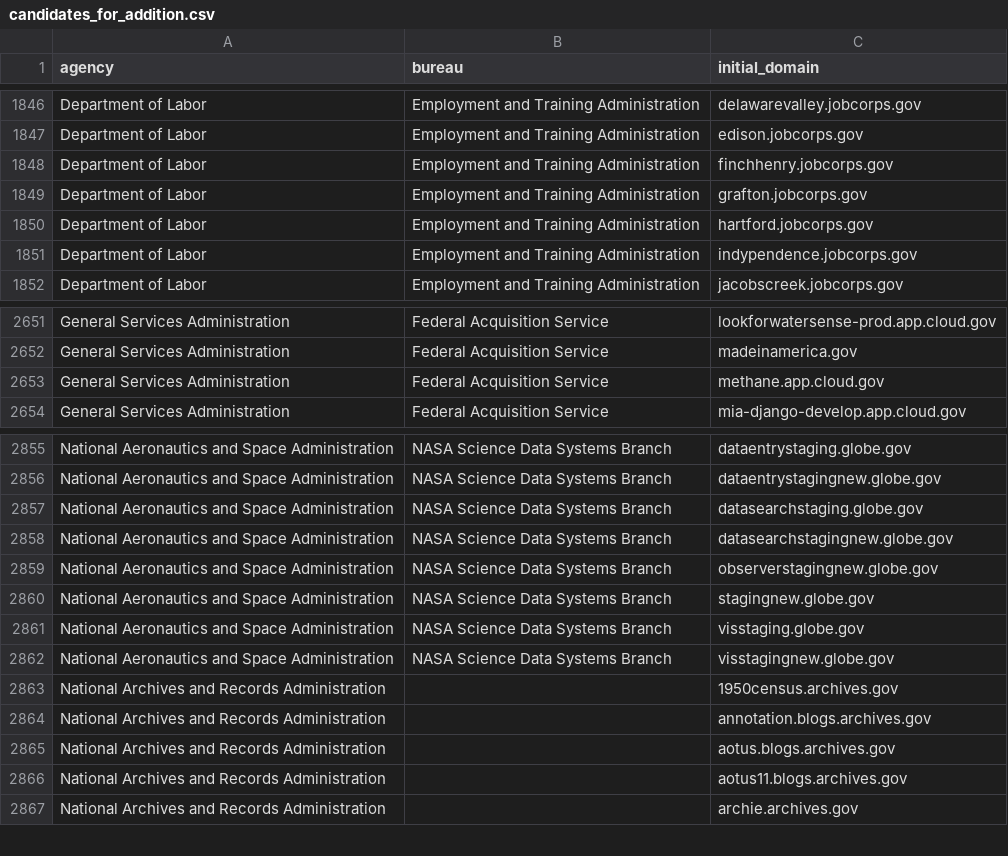
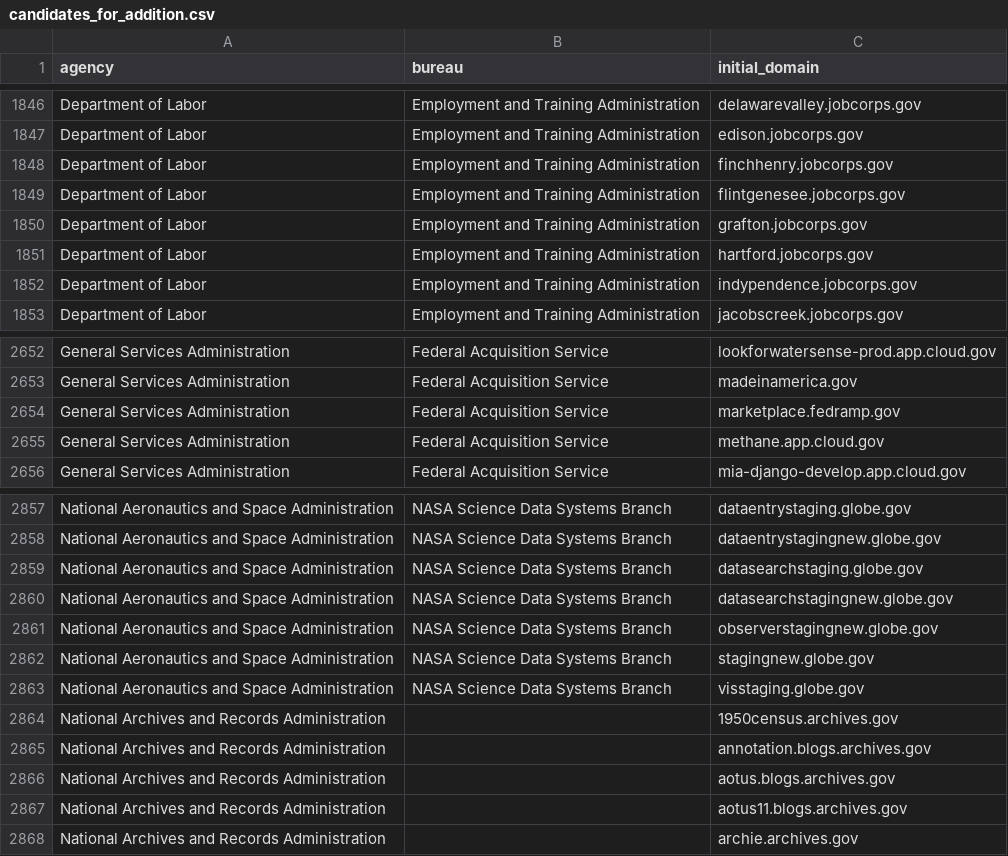
Before and after one commit to GSA/public-website-inventory, a CSV file: reports/candidates_for_addition.csv, drawn as a sheet; only a part is shown, gaps mark what is left out; removed rows and columns are numbered as before the commit, all else as after; the diff names each change by its address in the sheet, - before the commit and + after, or states it on an @@ line.

```diff
--- a/reports/candidates_for_addition.csv
+++ b/reports/candidates_for_addition.csv
+row 1849: Department of Labor | Employment and Training Administration | flintgenesee.jobcorps.gov
+row 2654: General Services Administration | Federal Acquisition Service | marketplace.fedramp.gov
-row 2862: National Aeronautics and Space Administration | NASA Science Data Systems Branch | visstagingnew.globe.gov
```
Also changed, not shown: 2 other files.
